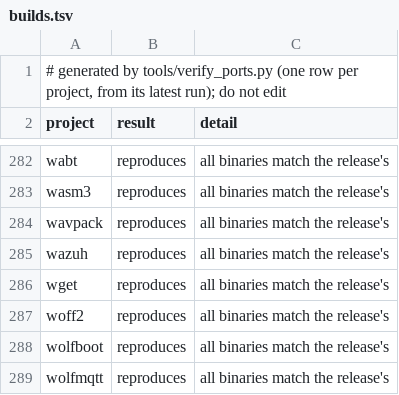
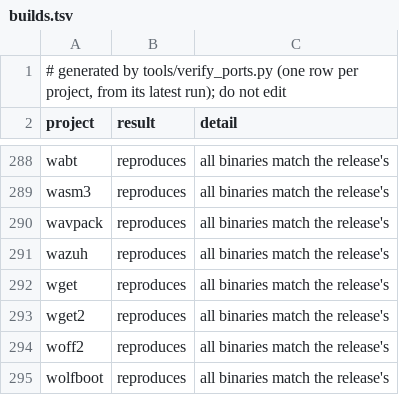
Before and after one commit to 0xalpharush/oss-verify, a TSV file: tools/seeds/builds.tsv, drawn as a sheet; only a part is shown, gaps mark what is left out; the shorter side is filled out with more unchanged rows; the diff covers the shown part only.

```diff
--- a/tools/seeds/builds.tsv
+++ b/tools/seeds/builds.tsv
@@ -286,2 +292,3 @@ wazuh	reproduces	all binaries match the release's
 wget	reproduces	all binaries match the release's
+wget2	reproduces	all binaries match the release's
 woff2	reproduces	all binaries match the release's
```
Also changed, not shown: 6 added rows elsewhere in this file, docs/seeded-projects.tsv, 25 other files.
